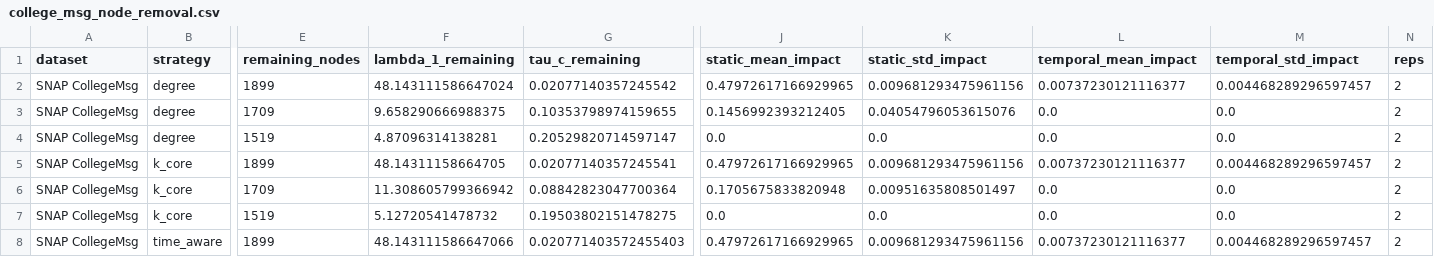
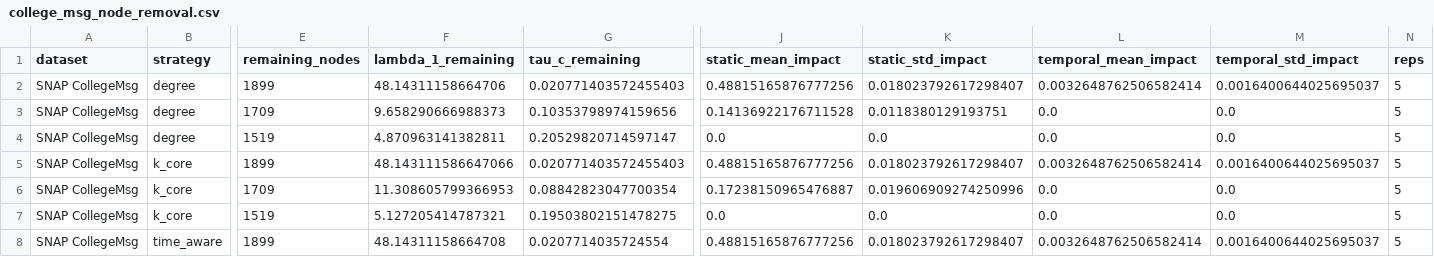
Before and after one commit to prince-chovatiya01/Process_on_Networks_Project, a CSV file: results/csv/college_msg_node_removal.csv, drawn as a sheet; only a part is shown, gaps mark what is left out; the diff covers the shown part only; the diff names each change by its address in the sheet, - before the commit and + after, or states it on an @@ line.

```diff
--- a/results/csv/college_msg_node_removal.csv
+++ b/results/csv/college_msg_node_removal.csv
-F2 (lambda_1_remaining): 48.143111586647024
+F2 (lambda_1_remaining): 48.14311158664706
-G2 (tau_c_remaining): 0.02077140357245542
+G2 (tau_c_remaining): 0.020771403572455403
-J2 (static_mean_impact): 0.47972617166929965
+J2 (static_mean_impact): 0.48815165876777256
-K2 (static_std_impact): 0.009681293475961156
+K2 (static_std_impact): 0.018023792617298407
-L2 (temporal_mean_impact): 0.00737230121116377
+L2 (temporal_mean_impact): 0.0032648762506582414
-M2 (temporal_std_impact): 0.004468289296597457
+M2 (temporal_std_impact): 0.0016400644025695037
-N2:N8 (reps): 2
+N2:N8 (reps): 5
-F3 (lambda_1_remaining): 9.658290666988375
+F3 (lambda_1_remaining): 9.658290666988373
-G3 (tau_c_remaining): 0.10353798974159655
+G3 (tau_c_remaining): 0.10353798974159656
-J3 (static_mean_impact): 0.1456992393212405
+J3 (static_mean_impact): 0.14136922176711528
-K3 (static_std_impact): 0.04054796053615076
+K3 (static_std_impact): 0.0118380129193751
-F4 (lambda_1_remaining): 4.87096314138281
+F4 (lambda_1_remaining): 4.870963141382811
-F5 (lambda_1_remaining): 48.14311158664705
+F5 (lambda_1_remaining): 48.143111586647066
-G5 (tau_c_remaining): 0.02077140357245541
+G5 (tau_c_remaining): 0.020771403572455403
-J5 (static_mean_impact): 0.47972617166929965
+J5 (static_mean_impact): 0.48815165876777256
-K5 (static_std_impact): 0.009681293475961156
+K5 (static_std_impact): 0.018023792617298407
-L5 (temporal_mean_impact): 0.00737230121116377
+L5 (temporal_mean_impact): 0.0032648762506582414
-M5 (temporal_std_impact): 0.004468289296597457
+M5 (temporal_std_impact): 0.0016400644025695037
-F6 (lambda_1_remaining): 11.308605799366942
+F6 (lambda_1_remaining): 11.308605799366953
-G6 (tau_c_remaining): 0.08842823047700364
+G6 (tau_c_remaining): 0.08842823047700354
-J6 (static_mean_impact): 0.1705675833820948
+J6 (static_mean_impact): 0.17238150965476887
-K6 (static_std_impact): 0.00951635808501497
+K6 (static_std_impact): 0.019606909274250996
-F7 (lambda_1_remaining): 5.12720541478732
+F7 (lambda_1_remaining): 5.127205414787321
-F8 (lambda_1_remaining): 48.143111586647066
+F8 (lambda_1_remaining): 48.14311158664708
-G8 (tau_c_remaining): 0.020771403572455403
+G8 (tau_c_remaining): 0.0207714035724554
-J8 (static_mean_impact): 0.47972617166929965
+J8 (static_mean_impact): 0.48815165876777256
-K8 (static_std_impact): 0.009681293475961156
+K8 (static_std_impact): 0.018023792617298407
-L8 (temporal_mean_impact): 0.00737230121116377
+L8 (temporal_mean_impact): 0.0032648762506582414
-M8 (temporal_std_impact): 0.004468289296597457
+M8 (temporal_std_impact): 0.0016400644025695037
```
Also changed, not shown: 29 edited cells elsewhere in this file, results/csv/email_eu_core_temporal_node_removal.csv, results/csv/sociopatterns_invs15_node_removal.csv, 9 other files.
